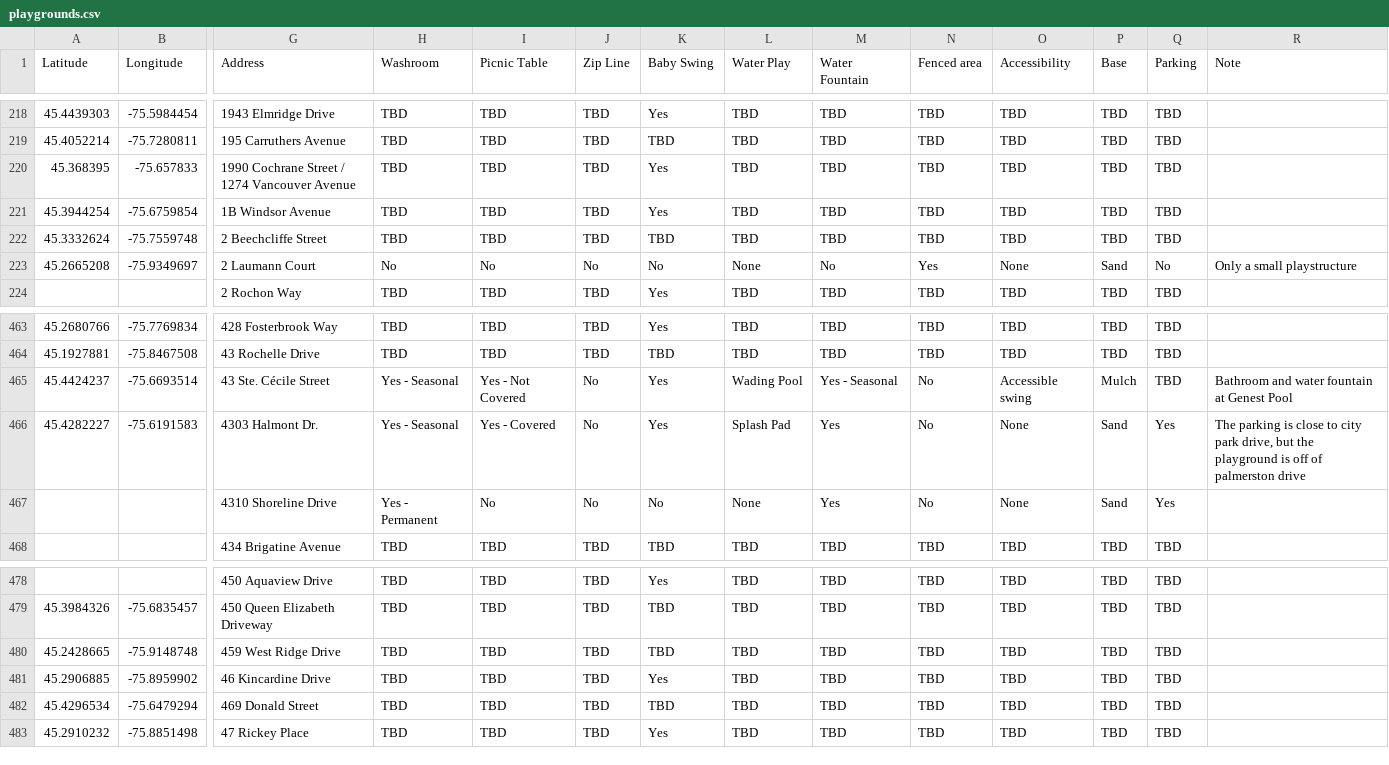
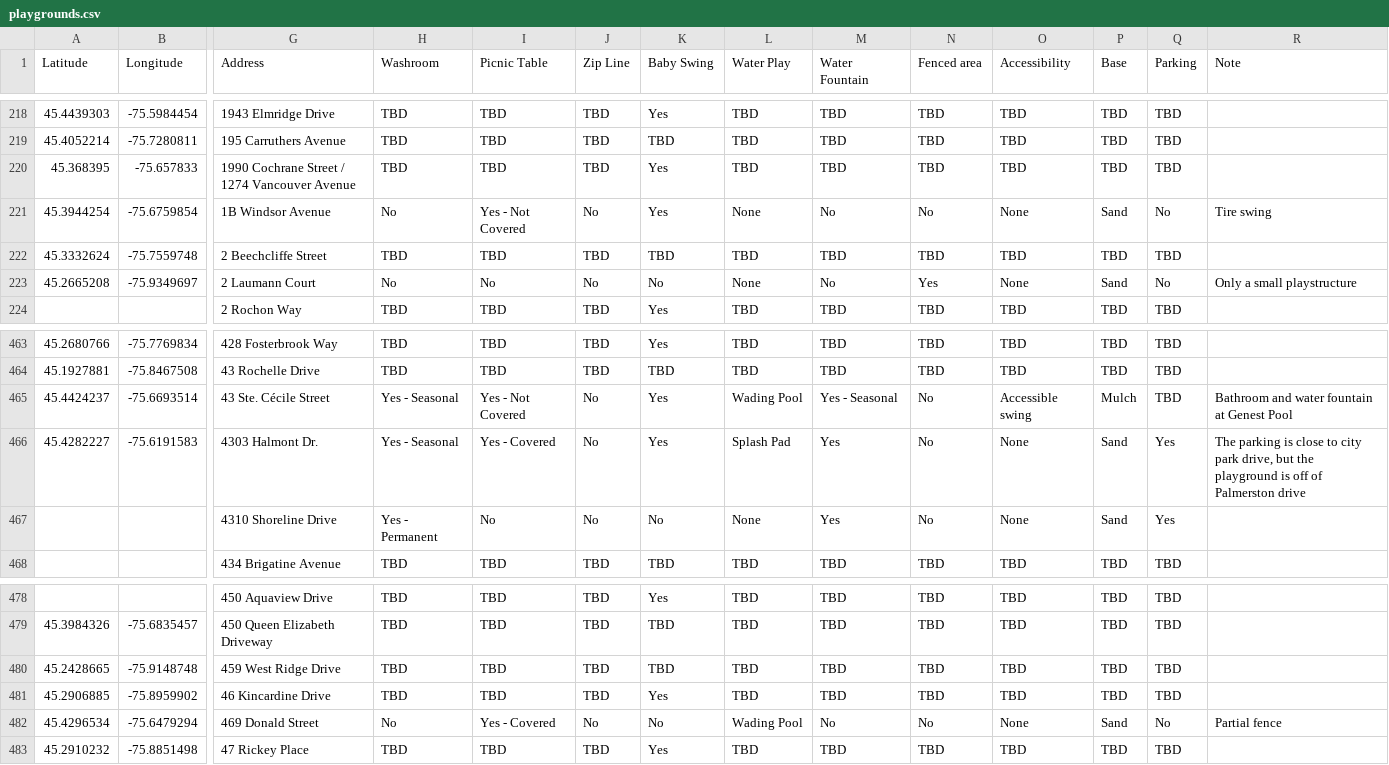
Before and after one commit to claudielarouche/claudielarouche, a CSV file: assets/data/playgrounds.csv, drawn as a sheet; only a part is shown, gaps mark what is left out; the diff names each change by its address in the sheet, - before the commit and + after, or states it on an @@ line.

Commit message:
parks data

```diff
--- a/assets/data/playgrounds.csv
+++ b/assets/data/playgrounds.csv
-H221 (Washroom): TBD
+H221 (Washroom): No
-I221 (Picnic Table): TBD
+I221 (Picnic Table): Yes - Not Covered
-J221 (Zip Line): TBD
+J221 (Zip Line): No
-L221 (Water Play): TBD
+L221 (Water Play): None
-M221 (Water Fountain): TBD
+M221 (Water Fountain): No
-N221 (Fenced area): TBD
+N221 (Fenced area): No
-O221 (Accessibility): TBD
+O221 (Accessibility): None
-P221 (Base): TBD
+P221 (Base): Sand
-Q221 (Parking): TBD
+Q221 (Parking): No
-R221 (Note): (empty)
+R221 (Note): Tire swing
-R466 (Note): …off of palmerston drive
+R466 (Note): …off of Palmerston drive
-H482 (Washroom): TBD
+H482 (Washroom): No
-I482 (Picnic Table): TBD
+I482 (Picnic Table): Yes - Covered
-J482 (Zip Line): TBD
+J482 (Zip Line): No
-K482 (Baby Swing): TBD
+K482 (Baby Swing): No
-L482 (Water Play): TBD
+L482 (Water Play): Wading Pool
-M482 (Water Fountain): TBD
+M482 (Water Fountain): No
-N482 (Fenced area): TBD
+N482 (Fenced area): No
-O482 (Accessibility): TBD
+O482 (Accessibility): None
-P482 (Base): TBD
+P482 (Base): Sand
-Q482 (Parking): TBD
+Q482 (Parking): No
-R482 (Note): (empty)
+R482 (Note): Partial fence
```
